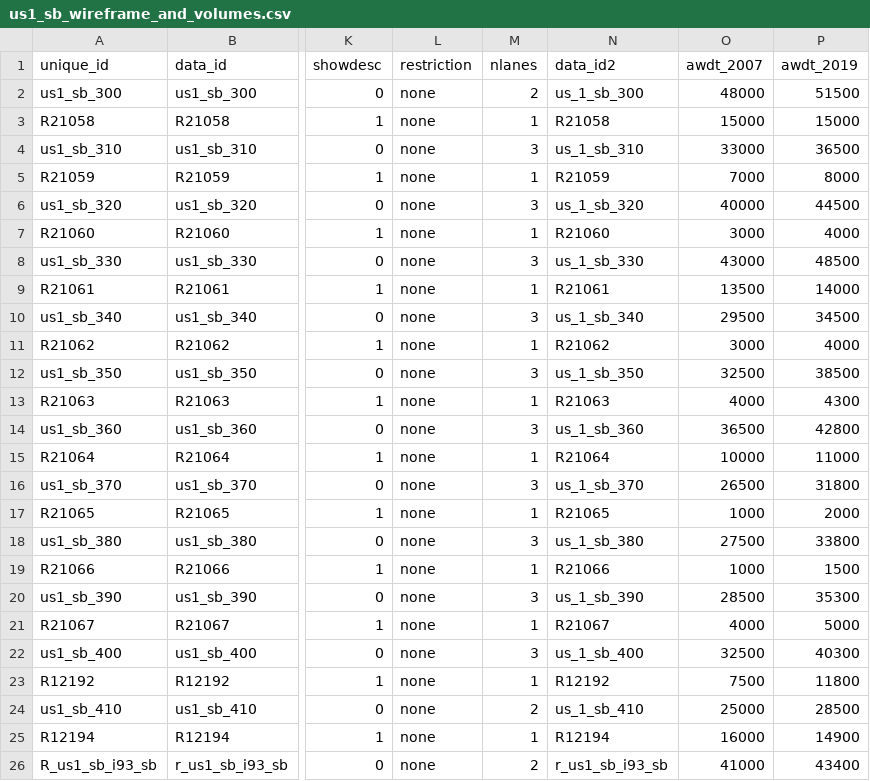
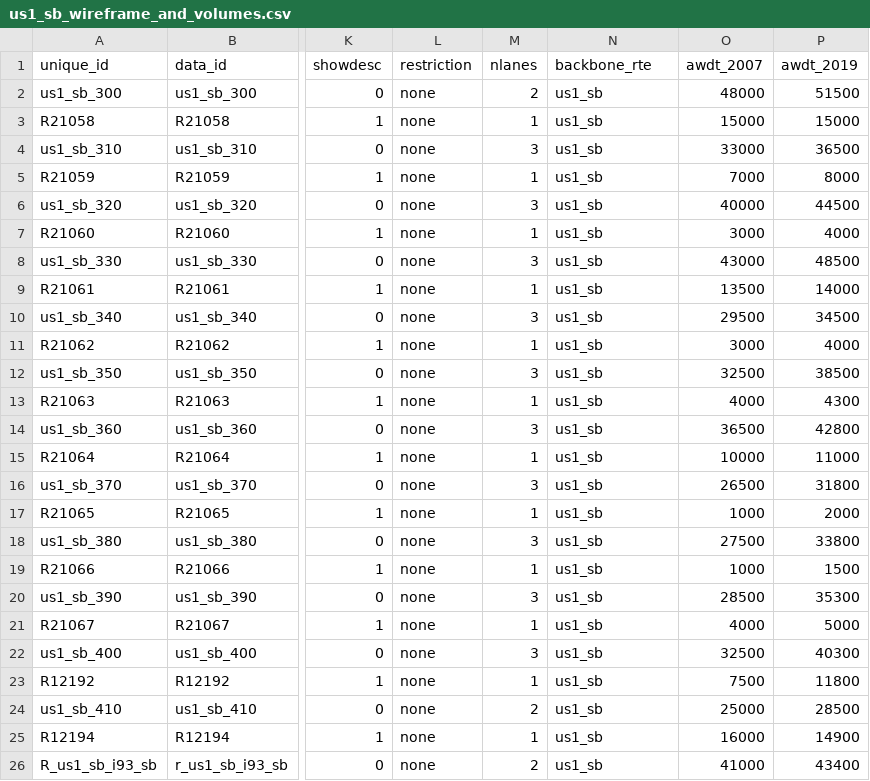
Before and after one commit to bkrepp-ctps/bv-2, a CSV file: data/csv/us1_sb_wireframe_and_volumes.csv, drawn as a sheet; only a part is shown, gaps mark what is left out; the diff names each change by its address in the sheet, - before the commit and + after, or states it on an @@ line.

```diff
--- a/data/csv/us1_sb_wireframe_and_volumes.csv
+++ b/data/csv/us1_sb_wireframe_and_volumes.csv
-N1: data_id2
+N1: backbone_rte
-N2 (backbone_rte): us_1_sb_300
+N2 (backbone_rte): us1_sb
-N3 (backbone_rte): R21058
+N3 (backbone_rte): us1_sb
-N4 (backbone_rte): us_1_sb_310
+N4 (backbone_rte): us1_sb
-N5 (backbone_rte): R21059
+N5 (backbone_rte): us1_sb
-N6 (backbone_rte): us_1_sb_320
+N6 (backbone_rte): us1_sb
-N7 (backbone_rte): R21060
+N7 (backbone_rte): us1_sb
-N8 (backbone_rte): us_1_sb_330
+N8 (backbone_rte): us1_sb
-N9 (backbone_rte): R21061
+N9 (backbone_rte): us1_sb
-N10 (backbone_rte): us_1_sb_340
+N10 (backbone_rte): us1_sb
-N11 (backbone_rte): R21062
+N11 (backbone_rte): us1_sb
-N12 (backbone_rte): us_1_sb_350
+N12 (backbone_rte): us1_sb
-N13 (backbone_rte): R21063
+N13 (backbone_rte): us1_sb
-N14 (backbone_rte): us_1_sb_360
+N14 (backbone_rte): us1_sb
-N15 (backbone_rte): R21064
+N15 (backbone_rte): us1_sb
-N16 (backbone_rte): us_1_sb_370
+N16 (backbone_rte): us1_sb
-N17 (backbone_rte): R21065
+N17 (backbone_rte): us1_sb
-N18 (backbone_rte): us_1_sb_380
+N18 (backbone_rte): us1_sb
-N19 (backbone_rte): R21066
+N19 (backbone_rte): us1_sb
-N20 (backbone_rte): us_1_sb_390
+N20 (backbone_rte): us1_sb
-N21 (backbone_rte): R21067
+N21 (backbone_rte): us1_sb
-N22 (backbone_rte): us_1_sb_400
+N22 (backbone_rte): us1_sb
-N23 (backbone_rte): R12192
+N23 (backbone_rte): us1_sb
-N24 (backbone_rte): us_1_sb_410
+N24 (backbone_rte): us1_sb
-N25 (backbone_rte): R12194
+N25 (backbone_rte): us1_sb
-N26 (backbone_rte): r_us1_sb_i93_sb
+N26 (backbone_rte): us1_sb
```
Also changed, not shown: data/csv/us1_nb_wireframe_and_volumes.csv.
